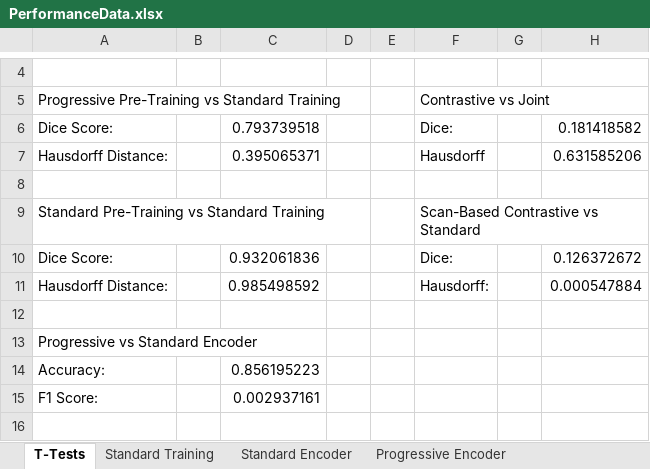
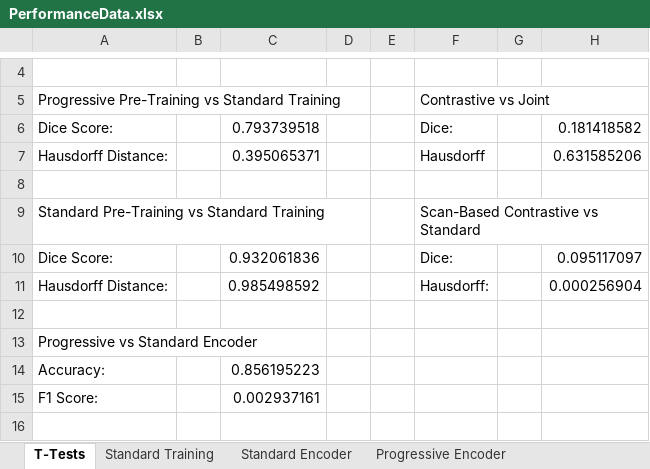
Before and after one commit to AaronMoseley/CTLiverSegmentation, an Excel workbook: PerformanceData.xlsx, sheet T-Tests, drawn as a sheet; only a part is shown, gaps mark what is left out; values as stored, in another font and other column widths than the file's, no borders; the diff names each change by its address in the sheet, - before the commit and + after, or states it on an @@ line.

```diff
--- a/PerformanceData.xlsx (sheet T-Tests)
+++ b/PerformanceData.xlsx (sheet T-Tests)
-H10: 0.126372672
+H10: 0.095117097
-H11: 0.000547884
+H11: 0.000256904
```
Also changed, not shown: sheet Scan-Based Contrastive, 6 other files.
